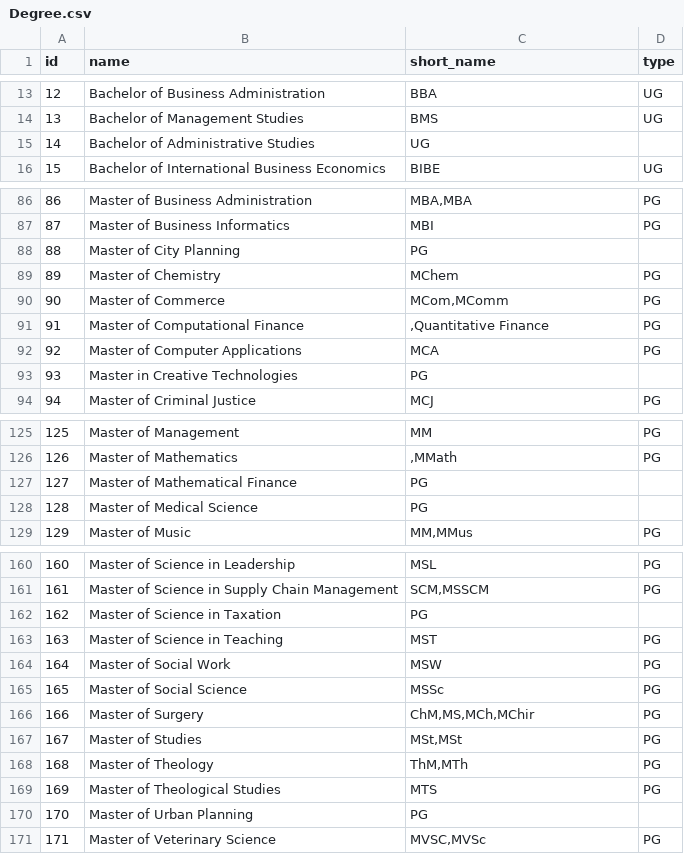
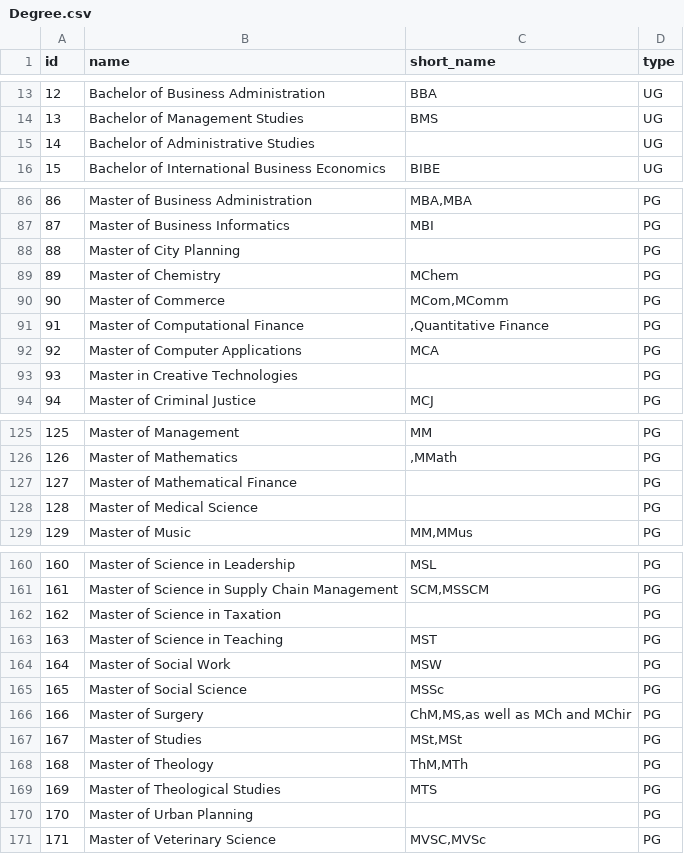
Before and after one commit to ElangoSlnm/Training, a CSV file: new4j_cv_grap/Degree.csv, drawn as a sheet; only a part is shown, gaps mark what is left out; the diff covers the shown part only.

```diff
--- a/new4j_cv_grap/Degree.csv
+++ b/new4j_cv_grap/Degree.csv
@@ -14,3 +14,3 @@ id,name,short_name,type
 13,Bachelor of Management Studies,BMS,UG
-14,Bachelor of Administrative Studies,UG,
+14,Bachelor of Administrative Studies,,UG
 15,Bachelor of International Business Economics,BIBE,UG
@@ -87,3 +87,3 @@ id,name,short_name,type
 87,Master of Business Informatics,MBI,PG
-88,Master of City Planning,PG,
+88,Master of City Planning,,PG
 89,Master of Chemistry,MChem,PG
@@ -92,3 +92,3 @@ id,name,short_name,type
 92,Master of Computer Applications,MCA,PG
-93,Master in Creative Technologies,PG,
+93,Master in Creative Technologies,,PG
 94,Master of Criminal Justice,MCJ,PG
@@ -126,4 +126,4 @@ id,name,short_name,type
 126,Master of Mathematics,",MMath",PG
-127,Master of Mathematical Finance,PG,
-128,Master of Medical Science,PG,
+127,Master of Mathematical Finance,,PG
+128,Master of Medical Science,,PG
 129,Master of Music,"MM,MMus",PG
@@ -161,3 +161,3 @@ id,name,short_name,type
 161,Master of Science in Supply Chain Management,"SCM,MSSCM",PG
-162,Master of Science in Taxation,PG,
+162,Master of Science in Taxation,,PG
 163,Master of Science in Teaching,MST,PG
@@ -165,3 +165,3 @@ id,name,short_name,type
 165,Master of Social Science,MSSc,PG
-166,Master of Surgery,"ChM,MS,MCh,MChir",PG
+166,Master of Surgery,"ChM,MS,as well as MCh and MChir",PG
 167,Master of Studies,"MSt,MSt",PG
@@ -169,3 +169,3 @@ id,name,short_name,type
 169,Master of Theological Studies,MTS,PG
-170,Master of Urban Planning,PG,
+170,Master of Urban Planning,,PG
 171,Master of Veterinary Science,"MVSC,MVSc",PG
```
Also changed, not shown: 24 edited cells elsewhere in this file.
